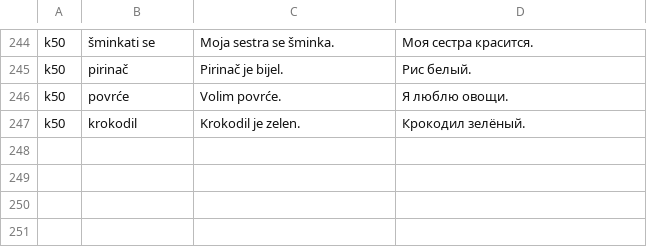
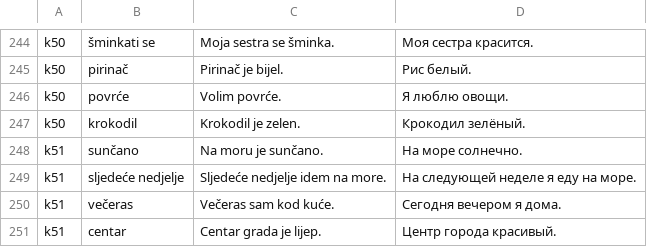
Before and after one commit to voronkovlabs/android-russian-montenegrin, a TSV file: tools/katya_examples.tsv, drawn as a sheet; only a part is shown, gaps mark what is left out.

```diff
--- a/tools/katya_examples.tsv
+++ b/tools/katya_examples.tsv
@@ -247 +247,5 @@ k50|povrće|Volim povrće.|Я люблю овощи.
 k50|krokodil|Krokodil je zelen.|Крокодил зелёный.
+k51|sunčano|Na moru je sunčano.|На море солнечно.
+k51|sljedeće nedjelje|Sljedeće nedjelje idem na more.|На следующей неделе я еду на море.
+k51|večeras|Večeras sam kod kuće.|Сегодня вечером я дома.
+k51|centar|Centar grada je lijep.|Центр города красивый.
```
Also changed, not shown: 4 other files.
